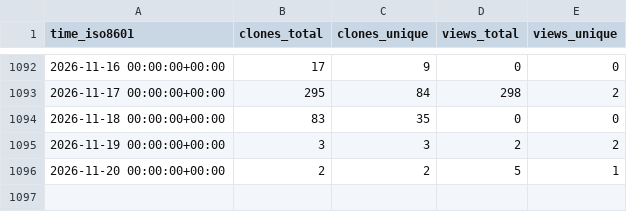
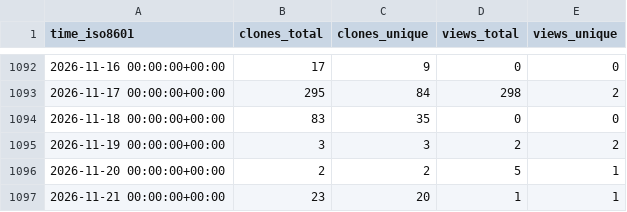
Before and after one commit to vladdoster/.github, a CSV file: vladdoster/dotfiles/ghrs-data/views_clones_aggregate.csv, drawn as a sheet; only a part is shown, gaps mark what is left out.

```diff
--- a/vladdoster/dotfiles/ghrs-data/views_clones_aggregate.csv
+++ b/vladdoster/dotfiles/ghrs-data/views_clones_aggregate.csv
@@ -1096 +1096,2 @@ time_iso8601,clones_total,clones_unique,views_total,views_unique
 2026-11-20 00:00:00+00:00,2,2,5,1
+2026-11-21 00:00:00+00:00,23,20,1,1
```
Also changed, not shown: 1 other file.
